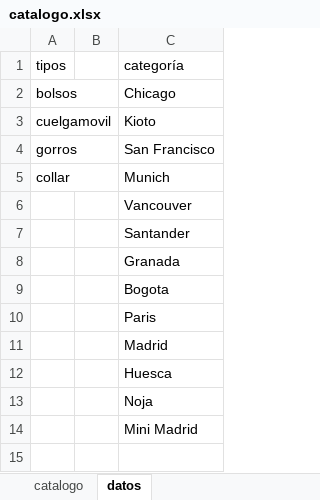
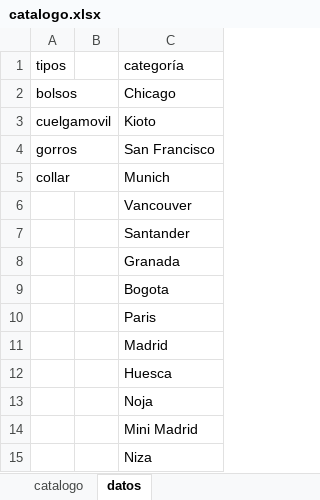
Before and after one commit to guillebielza/maruchis, an Excel workbook: catalogo.xlsx, sheet datos, drawn as a sheet; values as stored, in another font and other column widths than the file's, no borders; charts and pictures and table styles not drawn; the diff names each change by its address in the sheet, - before the commit and + after, or states it on an @@ line.

```diff
--- a/catalogo.xlsx (sheet datos)
+++ b/catalogo.xlsx (sheet datos)
+row 15:  |  | Niza
```
Also changed, not shown: sheet catalogo, 2 other files.
